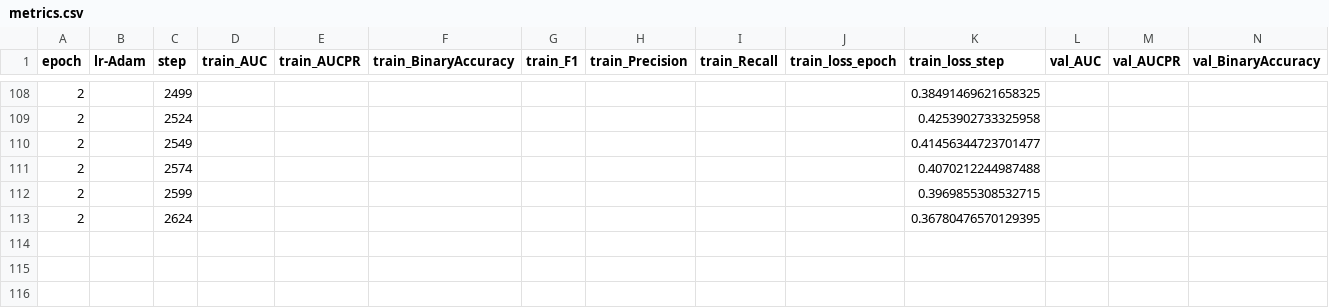
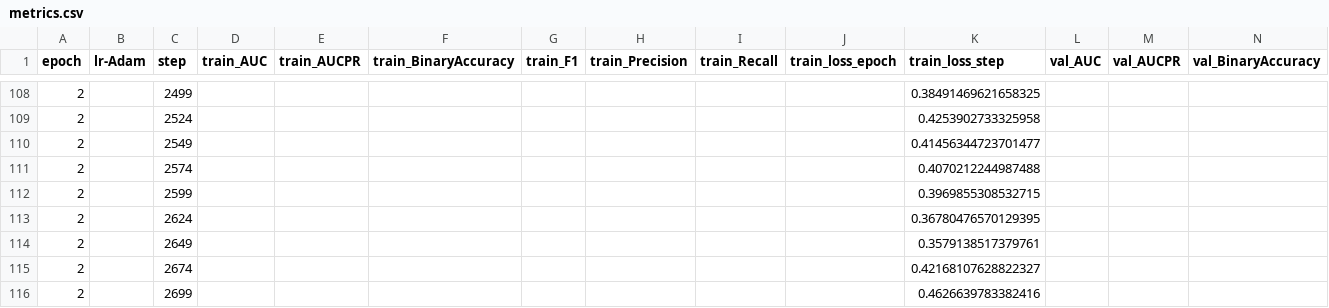
Before and after one commit to JackCGao/PredictTornet, a CSV file: tornado_baseline251225072222-None-None/logs/version_0/metrics.csv, drawn as a sheet; only a part is shown, gaps mark what is left out; rows hold the shown columns only; the diff names each change by its address in the sheet, - before the commit and + after, or states it on an @@ line.

```diff
--- a/tornado_baseline251225072222-None-None/logs/version_0/metrics.csv
+++ b/tornado_baseline251225072222-None-None/logs/version_0/metrics.csv
+row 114: 2 |  | 2649 |  |  |  |  |  |  |  | 0.3579138517379761
+row 115: 2 |  | 2674 |  |  |  |  |  |  |  | 0.42168107628822327
+row 116: 2 |  | 2699 |  |  |  |  |  |  |  | 0.4626639783382416
```
Also changed, not shown: 1 other file.
